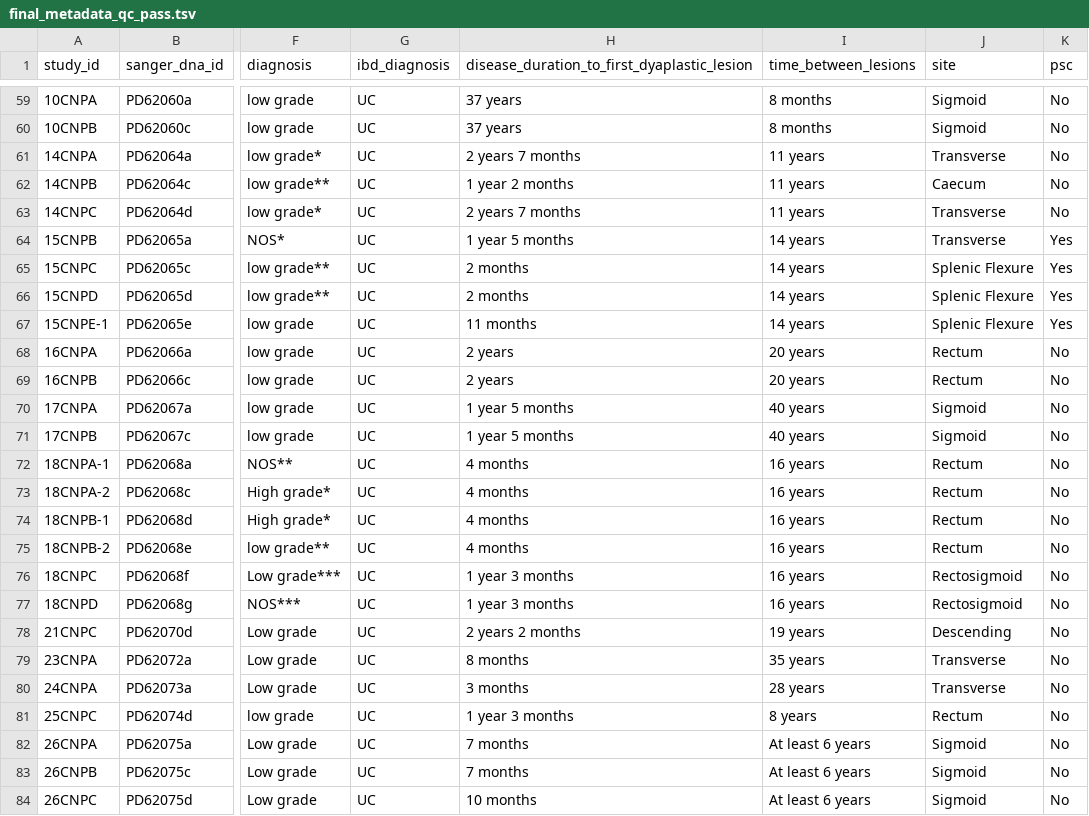
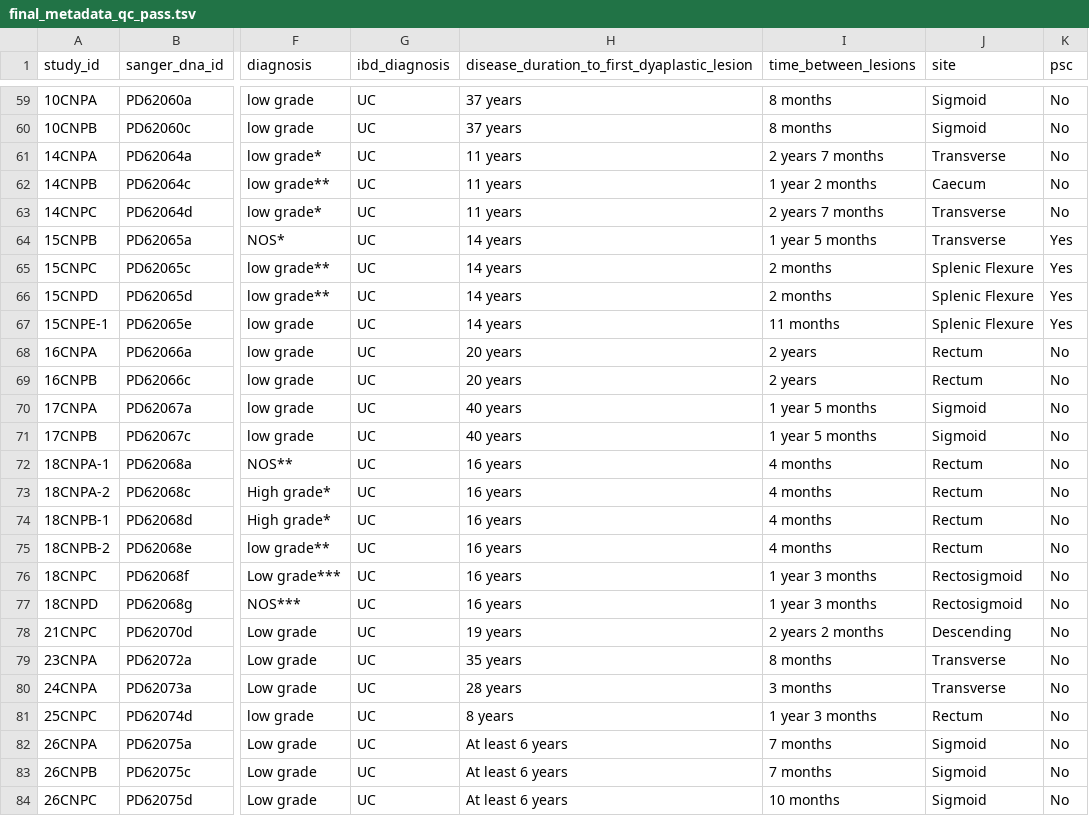
Before and after one commit to team113sanger/ibd_dysplasia_thesis_analysis, a TSV file: metadata/final_metadata_qc_pass.tsv, drawn as a sheet; only a part is shown, gaps mark what is left out; the diff covers the shown part only; the diff names each change by its address in the sheet, - before the commit and + after, or states it on an @@ line.

Commit message:
Fix NP diseae duration columns

```diff
--- a/metadata/final_metadata_qc_pass.tsv
+++ b/metadata/final_metadata_qc_pass.tsv
-H61: 2 years 7 months
+H61: 11 years
-I61 (time_between_lesions): 11 years
+I61 (time_between_lesions): 2 years 7 months
-H62: 1 year 2 months
+H62: 11 years
-I62 (time_between_lesions): 11 years
+I62 (time_between_lesions): 1 year 2 months
-H63: 2 years 7 months
+H63: 11 years
-I63 (time_between_lesions): 11 years
+I63 (time_between_lesions): 2 years 7 months
-H64: 1 year 5 months
+H64: 14 years
-I64 (time_between_lesions): 14 years
+I64 (time_between_lesions): 1 year 5 months
-H65:H66: 2 months
+H65:H66: 14 years
-I65:I66 (time_between_lesions): 14 years
+I65:I66 (time_between_lesions): 2 months
-H67: 11 months
+H67: 14 years
-I67 (time_between_lesions): 14 years
+I67 (time_between_lesions): 11 months
-H68:H69: 2 years
+H68:H69: 20 years
-I68:I69 (time_between_lesions): 20 years
+I68:I69 (time_between_lesions): 2 years
-H70:H71: 1 year 5 months
+H70:H71: 40 years
-I70:I71 (time_between_lesions): 40 years
+I70:I71 (time_between_lesions): 1 year 5 months
-H72:H75: 4 months
+H72:H75: 16 years
-I72:I75 (time_between_lesions): 16 years
+I72:I75 (time_between_lesions): 4 months
-H76:H77: 1 year 3 months
+H76:H77: 16 years
-I76:I77 (time_between_lesions): 16 years
+I76:I77 (time_between_lesions): 1 year 3 months
-H78: 2 years 2 months
+H78: 19 years
-I78 (time_between_lesions): 19 years
+I78 (time_between_lesions): 2 years 2 months
-H79: 8 months
+H79: 35 years
-I79 (time_between_lesions): 35 years
+I79 (time_between_lesions): 8 months
-H80: 3 months
+H80: 28 years
-I80 (time_between_lesions): 28 years
+I80 (time_between_lesions): 3 months
-H81: 1 year 3 months
+H81: 8 years
-I81 (time_between_lesions): 8 years
+I81 (time_between_lesions): 1 year 3 months
-H82:H83: 7 months
+H82:H83: At least 6 years
-I82:I83 (time_between_lesions): At least 6 years
+I82:I83 (time_between_lesions): 7 months
-H84: 10 months
+H84: At least 6 years
-I84 (time_between_lesions): At least 6 years
+I84 (time_between_lesions): 10 months
```
Also changed, not shown: 32 edited cells elsewhere in this file.
